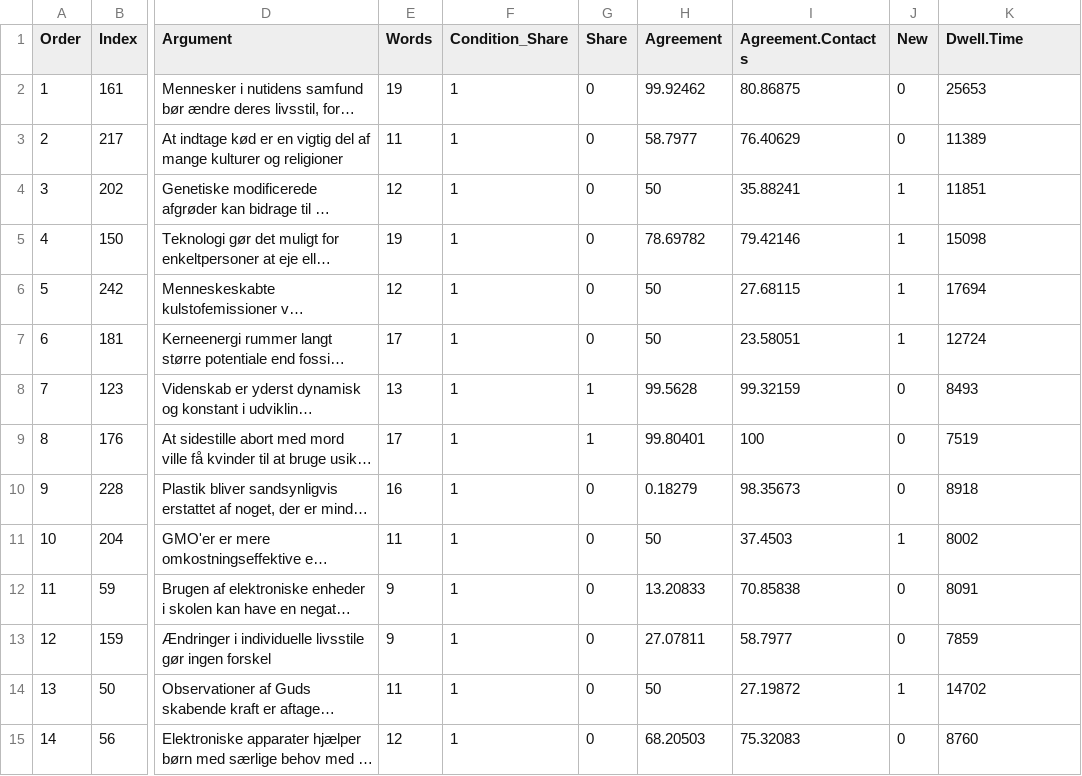
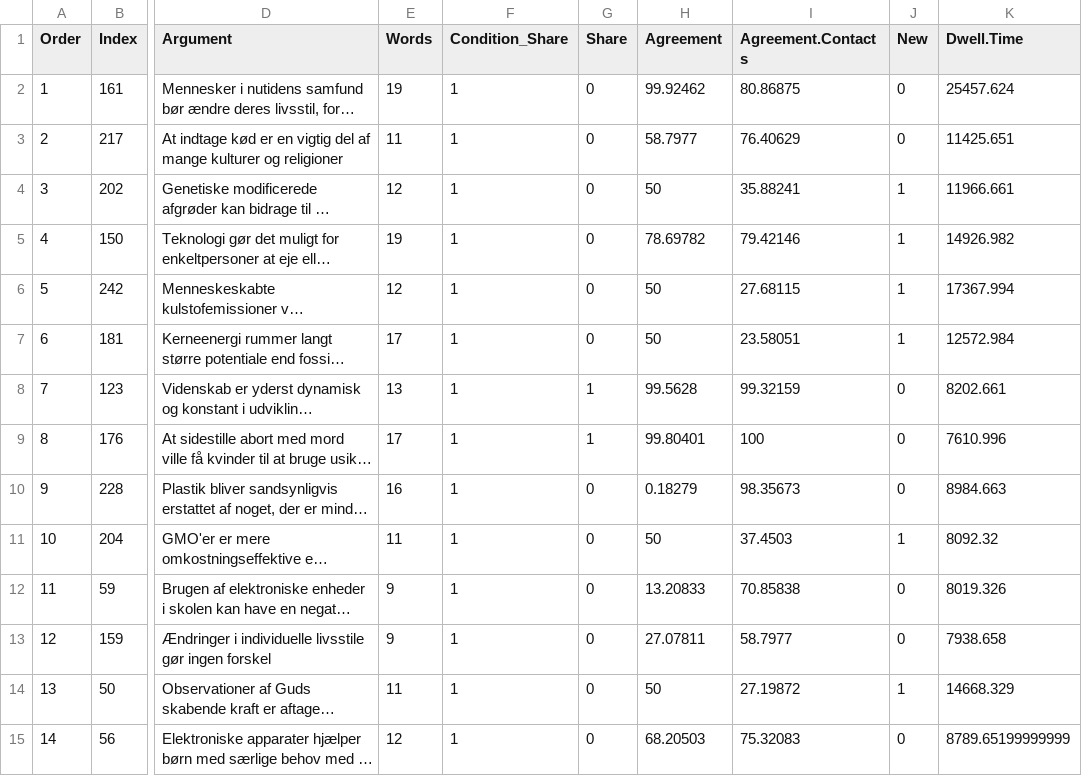
Before and after one commit to larigaldie-n/Extreme-Viewpoints-Attention-Pilot-2, a CSV file: Study data & analysis/final_data/LD683.csv, drawn as a sheet; only a part is shown, gaps mark what is left out; long unchanged cells end in …; the diff covers the shown part only; the diff names each change by its address in the sheet, - before the commit and + after, or states it on an @@ line.

```diff
--- a/Study data & analysis/final_data/LD683.csv
+++ b/Study data & analysis/final_data/LD683.csv
-K2 (Dwell.Time): 25653
+K2 (Dwell.Time): 25457.624
-K3 (Dwell.Time): 11389
+K3 (Dwell.Time): 11425.651
-K4 (Dwell.Time): 11851
+K4 (Dwell.Time): 11966.661
-K5 (Dwell.Time): 15098
+K5 (Dwell.Time): 14926.982
-K6 (Dwell.Time): 17694
+K6 (Dwell.Time): 17367.994
-K7 (Dwell.Time): 12724
+K7 (Dwell.Time): 12572.984
-K8 (Dwell.Time): 8493
+K8 (Dwell.Time): 8202.661
-K9 (Dwell.Time): 7519
+K9 (Dwell.Time): 7610.996
-K10 (Dwell.Time): 8918
+K10 (Dwell.Time): 8984.663
-K11 (Dwell.Time): 8002
+K11 (Dwell.Time): 8092.32
-K12 (Dwell.Time): 8091
+K12 (Dwell.Time): 8019.326
-K13 (Dwell.Time): 7859
+K13 (Dwell.Time): 7938.658
-K14 (Dwell.Time): 14702
+K14 (Dwell.Time): 14668.329
-K15 (Dwell.Time): 8760
+K15 (Dwell.Time): 8789.65199999999
```
Also changed, not shown: 86 edited cells elsewhere in this file, Study data & analysis/final_data/LC686.csv, Study data & analysis/final_data/RI336.csv, 33 other files.
